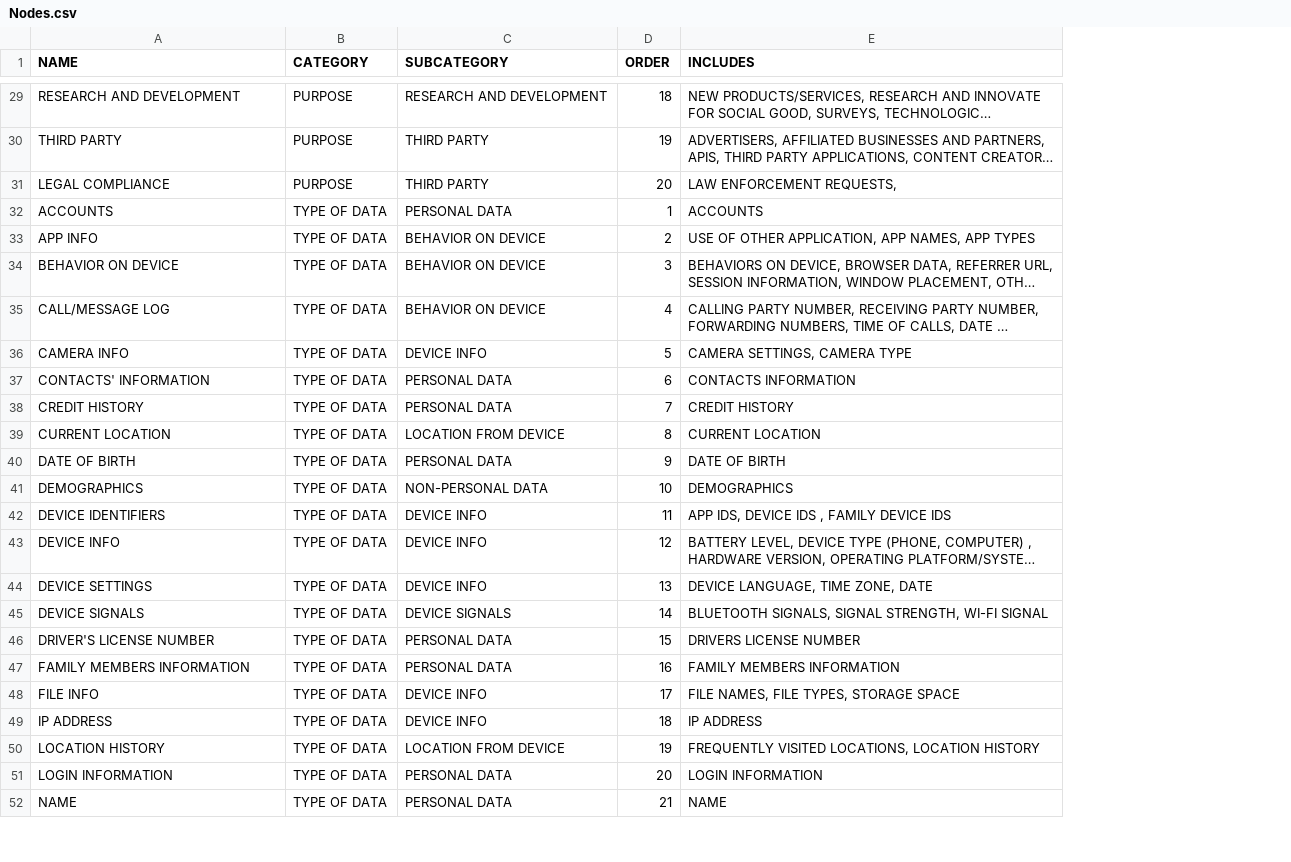
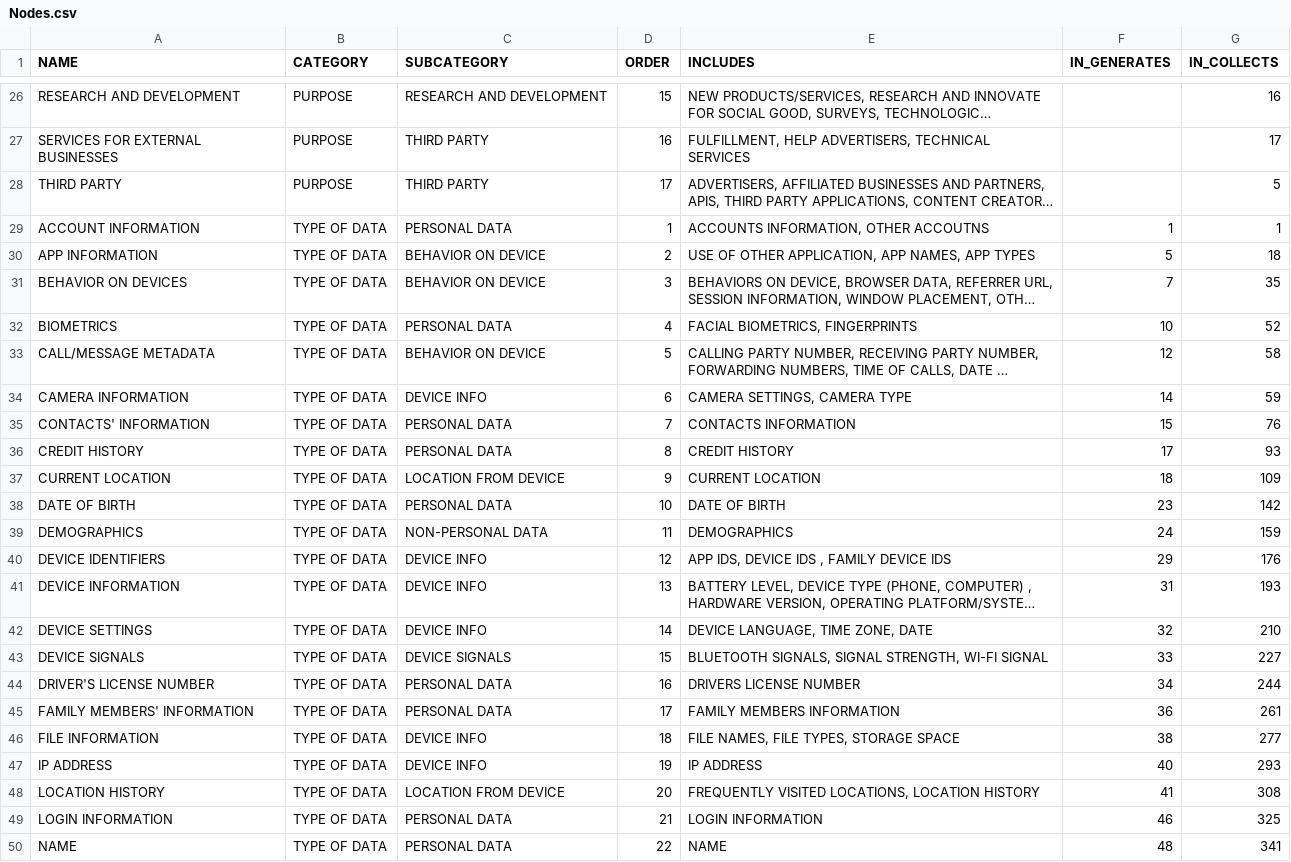
Before and after one commit to juanfrans/mappingDataFlows, a CSV file: data/Nodes.csv, drawn as a sheet; only a part is shown, gaps mark what is left out; long unchanged cells end in …; removed rows and columns are numbered as before the commit, all else as after; the diff covers the shown part only; the diff names each change by its address in the sheet, - before the commit and + after, or states it on an @@ line.

Commit message:
added sources, download data and updated the data

```diff
--- a/data/Nodes.csv
+++ b/data/Nodes.csv
+column F (IN_GENERATES), rows 29-31: 1 | 5 | 7; rows 33-50: 12 | 14 | 15 | 17 | 18 | 23 | 24 | 29 | 31 | 32 | 33 | 34 | 36 | 38 | 40 | 41 | 46 | 48
+column G (IN_COLLECTS), row 26: 16; rows 28-31: 5 | 1 | 18 | 35; rows 33-50: 58 | 59 | 76 | 93 | 109 | 142 | 159 | 176 | 193 | 210 | 227 | 244 | 261 | 277 | 293 | 308 | 325 | 341
-D26 (ORDER): 18
+D26 (ORDER): 15
+row 27: SERVICES FOR EXTERNAL BUSINESSES | PURPOSE | THIRD PARTY | 16 | FULFILLMENT, HELP ADVERTISERS, TECHNICAL SERVICES |  | 17
-D28 (ORDER): 19
+D28 (ORDER): 17
-row 31: LEGAL COMPLIANCE | PURPOSE | THIRD PARTY | 20 | LAW ENFORCEMENT REQUESTS,
-A29 (NAME): ACCOUNTS
+A29 (NAME): ACCOUNT INFORMATION
-E29 (INCLUDES): ACCOUNTS
+E29 (INCLUDES): ACCOUNTS INFORMATION, OTHER ACCOUTNS
-A30 (NAME): APP INFO
+A30 (NAME): APP INFORMATION
-A31 (NAME): BEHAVIOR ON DEVICE
+A31 (NAME): BEHAVIOR ON DEVICES
+row 32: BIOMETRICS | TYPE OF DATA | PERSONAL DATA | 4 | FACIAL BIOMETRICS, FINGERPRINTS | 10 | 52
-A33 (NAME): CALL/MESSAGE LOG
+A33 (NAME): CALL/MESSAGE METADATA
-D33 (ORDER): 4
+D33 (ORDER): 5
-A34 (NAME): CAMERA INFO
+A34 (NAME): CAMERA INFORMATION
-D34 (ORDER): 5
+D34 (ORDER): 6
-D35 (ORDER): 6
+D35 (ORDER): 7
-D36 (ORDER): 7
+D36 (ORDER): 8
-D37 (ORDER): 8
+D37 (ORDER): 9
-D38 (ORDER): 9
+D38 (ORDER): 10
-D39 (ORDER): 10
+D39 (ORDER): 11
-D40 (ORDER): 11
+D40 (ORDER): 12
-A41 (NAME): DEVICE INFO
+A41 (NAME): DEVICE INFORMATION
-D41 (ORDER): 12
+D41 (ORDER): 13
-D42 (ORDER): 13
+D42 (ORDER): 14
-D43 (ORDER): 14
+D43 (ORDER): 15
-D44 (ORDER): 15
+D44 (ORDER): 16
-A45 (NAME): FAMILY MEMBERS INFORMATION
+A45 (NAME): FAMILY MEMBERS' INFORMATION
-D45 (ORDER): 16
+D45 (ORDER): 17
-A46 (NAME): FILE INFO
+A46 (NAME): FILE INFORMATION
-D46 (ORDER): 17
+D46 (ORDER): 18
-D47 (ORDER): 18
+D47 (ORDER): 19
-D48 (ORDER): 19
+D48 (ORDER): 20
-D49 (ORDER): 20
+D49 (ORDER): 21
-D50 (ORDER): 21
+D50 (ORDER): 22
```
Also changed, not shown: 2 added rows, 6 removed rows, 1 moved row and 22 edited cells elsewhere in this file, 10 other files.
